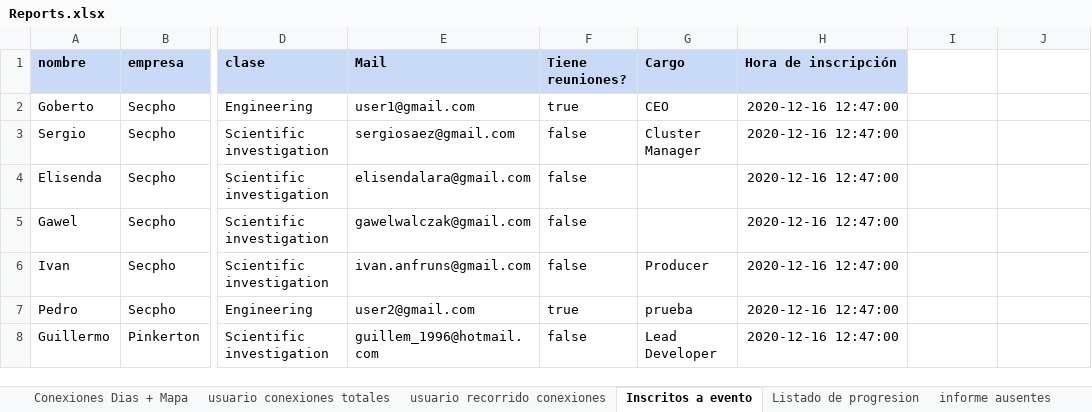
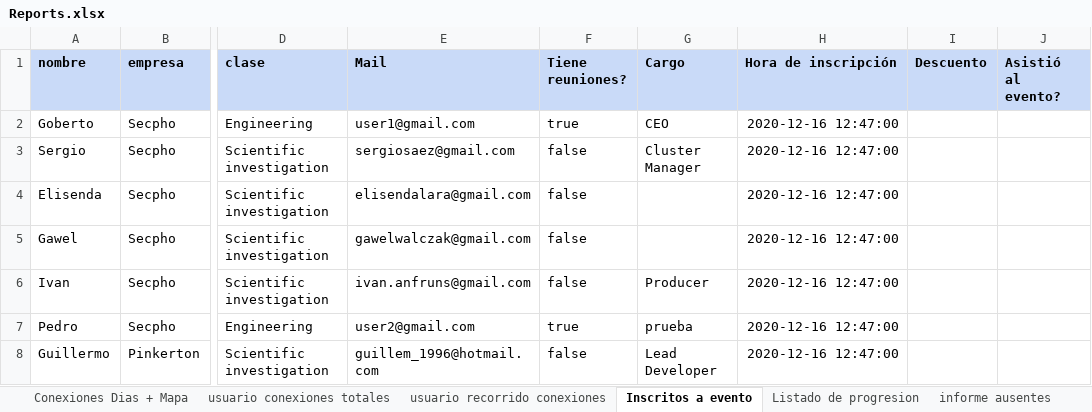
Before and after one commit to JavierCanalesV/Secpholand, an Excel workbook: MyProject2/Content/Excels/Reports.xlsx, sheet Inscritos a evento, drawn as a sheet; only a part is shown, gaps mark what is left out; values as stored, in another font and other column widths than the file's, no borders; the diff names each change by its address in the sheet, - before the commit and + after, or states it on an @@ line.

Commit message:
Update Report User in event

```diff
--- a/MyProject2/Content/Excels/Reports.xlsx (sheet Inscritos a evento)
+++ b/MyProject2/Content/Excels/Reports.xlsx (sheet Inscritos a evento)
-I1: (empty)
+I1: Descuento
-I1:J1 fill: none
+I1:J1 fill: #C9DAF8
-J1: (empty)
+J1: Asistió al evento?
```
Also changed, not shown: other sheet tabs, 2 other files.
